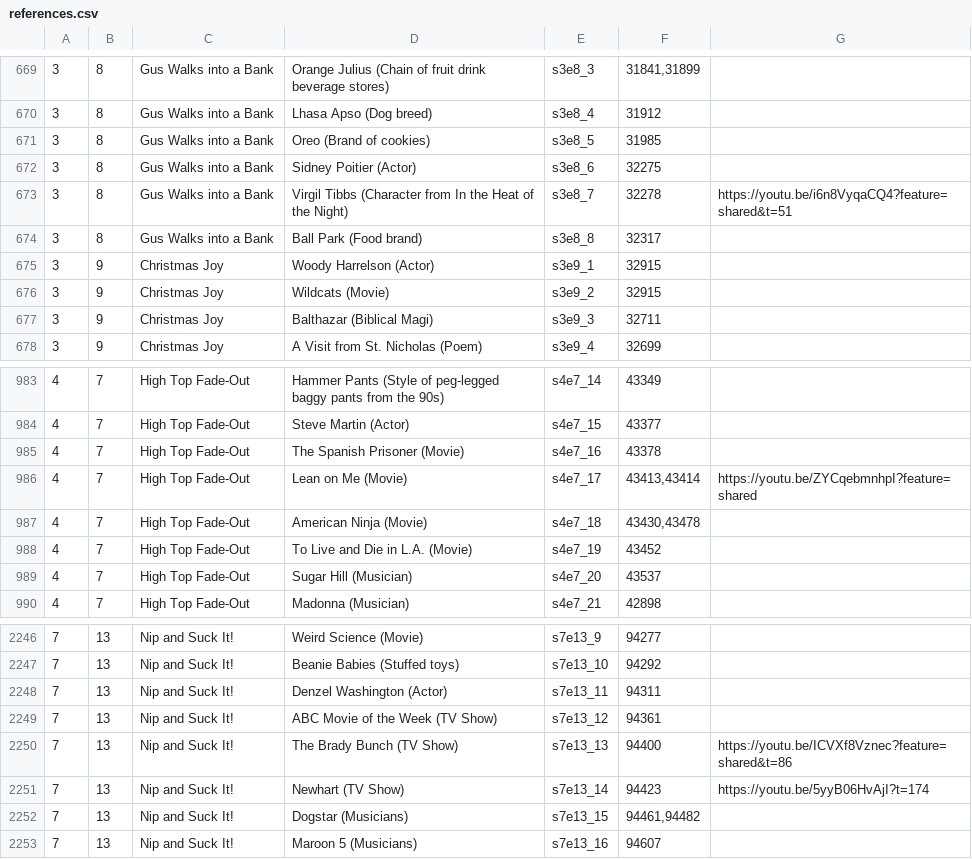
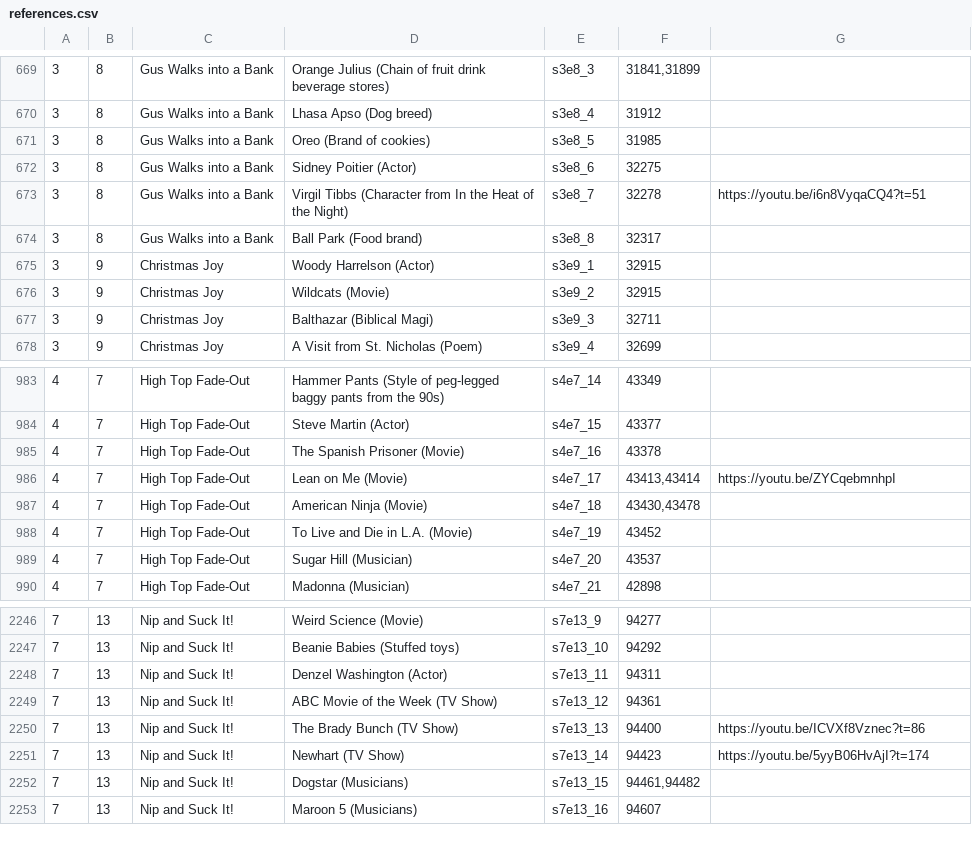
Before and after one commit to daih27/psychphinder, a CSV file: assets/references.csv, drawn as a sheet; only a part is shown, gaps mark what is left out; the diff covers the shown part only.

```diff
--- a/assets/references.csv
+++ b/assets/references.csv
@@ -672,3 +672,3 @@
 3;8;Gus Walks into a Bank;Sidney Poitier (Actor);s3e8_6;32275;
-3;8;Gus Walks into a Bank;Virgil Tibbs (Character from In the Heat of the Night);s3e8_7;32278;https://youtu.be/i6n8VyqaCQ4?feature=shared&t=51
+3;8;Gus Walks into a Bank;Virgil Tibbs (Character from In the Heat of the Night);s3e8_7;32278;https://youtu.be/i6n8VyqaCQ4?t=51
 3;8;Gus Walks into a Bank;Ball Park (Food brand);s3e8_8;32317;
@@ -985,3 +985,3 @@
 4;7;High Top Fade-Out;The Spanish Prisoner (Movie);s4e7_16;43378;
-4;7;High Top Fade-Out;Lean on Me (Movie);s4e7_17;43413,43414;https://youtu.be/ZYCqebmnhpI?feature=shared
+4;7;High Top Fade-Out;Lean on Me (Movie);s4e7_17;43413,43414;https://youtu.be/ZYCqebmnhpI
 4;7;High Top Fade-Out;American Ninja (Movie);s4e7_18;43430,43478;
@@ -2249,3 +2249,3 @@
 7;13;Nip and Suck It!;ABC Movie of the Week (TV Show);s7e13_12;94361;
-7;13;Nip and Suck It!;The Brady Bunch (TV Show);s7e13_13;94400;https://youtu.be/ICVXf8Vznec?feature=shared&t=86
+7;13;Nip and Suck It!;The Brady Bunch (TV Show);s7e13_13;94400;https://youtu.be/ICVXf8Vznec?t=86
 7;13;Nip and Suck It!;Newhart (TV Show);s7e13_14;94423;https://youtu.be/5yyB06HvAjI?t=174
```
Also changed, not shown: 25 added rows elsewhere in this file.
